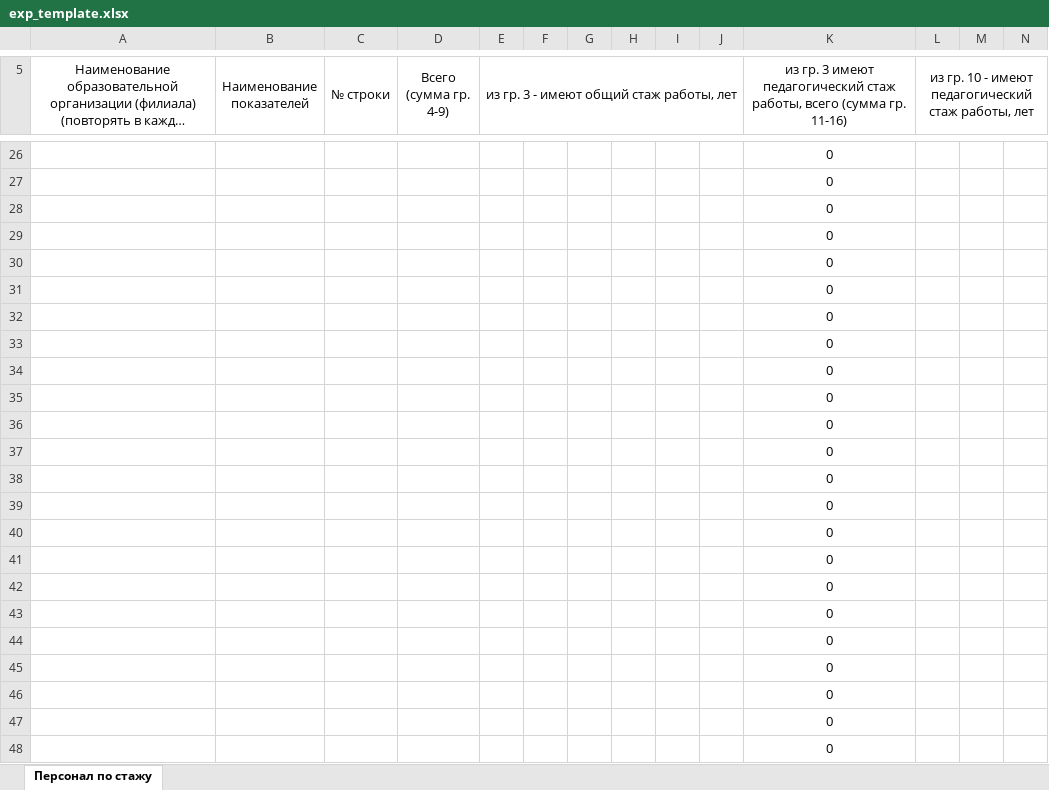
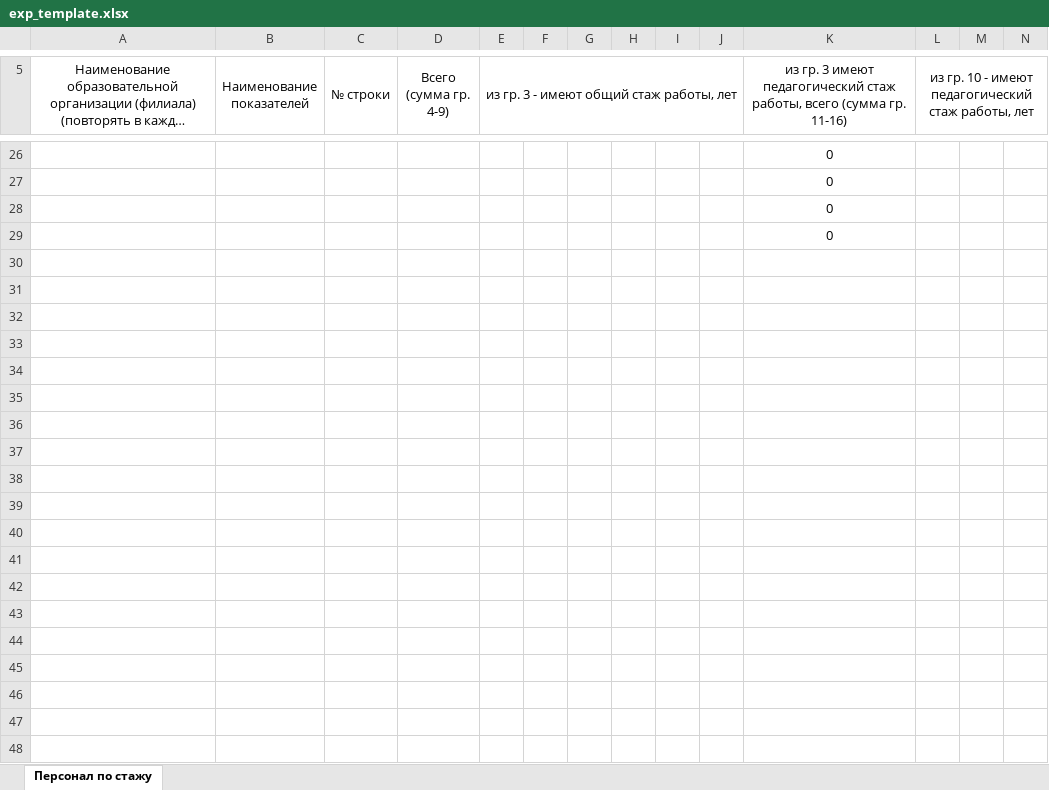
Before and after one commit to lu4ik-dev/stats-report, an Excel workbook: api/exp_template.xlsx, sheet Персонал по стажу, drawn as a sheet; only a part is shown, gaps mark what is left out; long unchanged cells end in …; values as stored, in another font and other column widths than the file's, no borders; rows hold the shown columns only; the diff covers the shown part only; the diff names each change by its address in the sheet, - before the commit and + after, or states it on an @@ line.

```diff
--- a/api/exp_template.xlsx (sheet Персонал по стажу)
+++ b/api/exp_template.xlsx (sheet Персонал по стажу)
-row 30:  |  |  |  |  |  |  |  |  |  | 0
-row 31:  |  |  |  |  |  |  |  |  |  | 0
-row 32:  |  |  |  |  |  |  |  |  |  | 0
-row 33:  |  |  |  |  |  |  |  |  |  | 0
-row 34:  |  |  |  |  |  |  |  |  |  | 0
-row 35:  |  |  |  |  |  |  |  |  |  | 0
-row 36:  |  |  |  |  |  |  |  |  |  | 0
-row 37:  |  |  |  |  |  |  |  |  |  | 0
-row 38:  |  |  |  |  |  |  |  |  |  | 0
-row 39:  |  |  |  |  |  |  |  |  |  | 0
-row 40:  |  |  |  |  |  |  |  |  |  | 0
-row 41:  |  |  |  |  |  |  |  |  |  | 0
-row 42:  |  |  |  |  |  |  |  |  |  | 0
-row 43:  |  |  |  |  |  |  |  |  |  | 0
-row 44:  |  |  |  |  |  |  |  |  |  | 0
-row 45:  |  |  |  |  |  |  |  |  |  | 0
-row 46:  |  |  |  |  |  |  |  |  |  | 0
-row 47:  |  |  |  |  |  |  |  |  |  | 0
-row 48:  |  |  |  |  |  |  |  |  |  | 0
```
Also changed, not shown: 58 removed rows elsewhere in this sheet, 24 other files.
